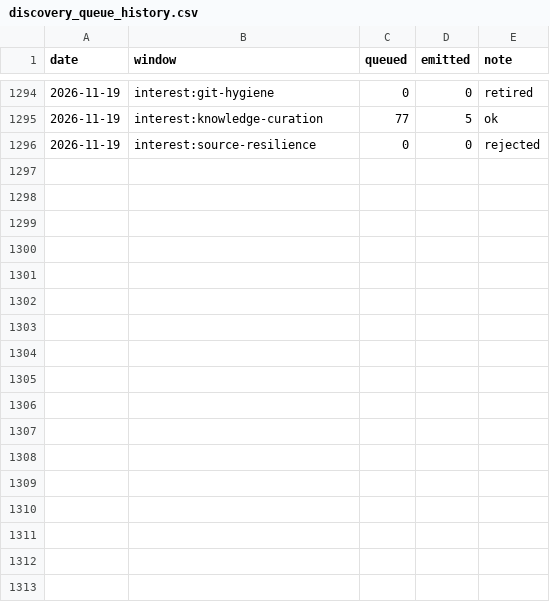
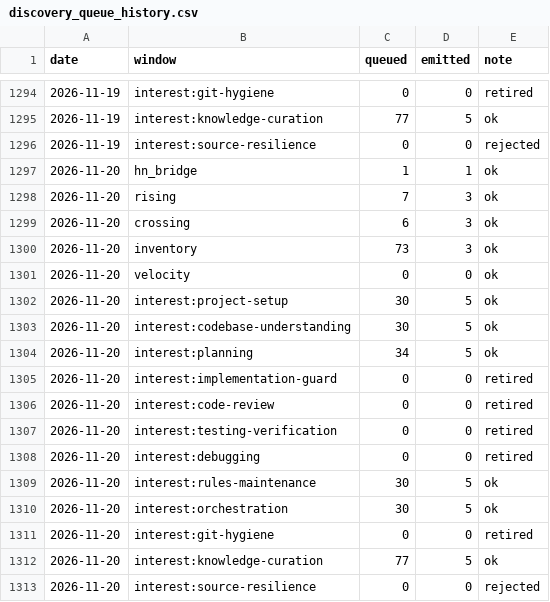
Before and after one commit to mandy82477/claude-news, a CSV file: data/discovery_queue_history.csv, drawn as a sheet; only a part is shown, gaps mark what is left out.

```diff
--- a/data/discovery_queue_history.csv
+++ b/data/discovery_queue_history.csv
@@ -1296 +1296,18 @@ date,window,queued,emitted,note
 2026-11-19,interest:source-resilience,0,0,rejected
+2026-11-20,hn_bridge,1,1,ok
+2026-11-20,rising,7,3,ok
+2026-11-20,crossing,6,3,ok
+2026-11-20,inventory,73,3,ok
+2026-11-20,velocity,0,0,ok
+2026-11-20,interest:project-setup,30,5,ok
+2026-11-20,interest:codebase-understanding,30,5,ok
+2026-11-20,interest:planning,34,5,ok
+2026-11-20,interest:implementation-guard,0,0,retired
+2026-11-20,interest:code-review,0,0,retired
+2026-11-20,interest:testing-verification,0,0,retired
+2026-11-20,interest:debugging,0,0,retired
+2026-11-20,interest:rules-maintenance,30,5,ok
+2026-11-20,interest:orchestration,30,5,ok
+2026-11-20,interest:git-hygiene,0,0,retired
+2026-11-20,interest:knowledge-curation,77,5,ok
+2026-11-20,interest:source-resilience,0,0,rejected
```
Also changed, not shown: 11 other files.
